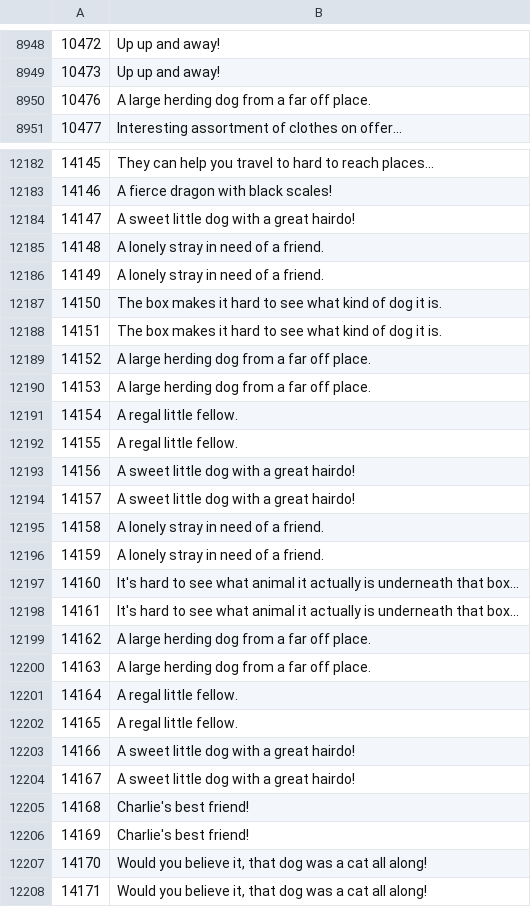
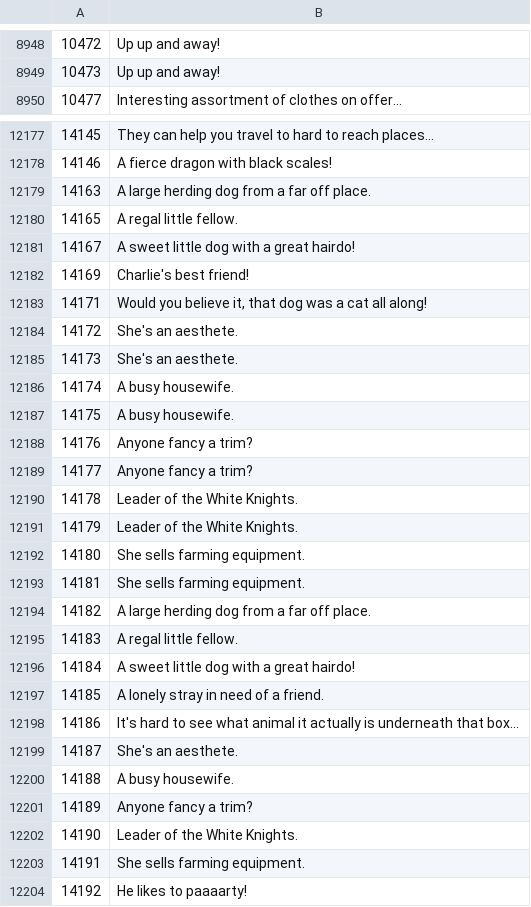
Before and after one commit to Joshua-F/osrs-examines, a CSV file: npcs.csv, drawn as a sheet; only a part is shown, gaps mark what is left out; the shorter side is filled out with more unchanged rows; removed rows and columns are numbered as before the commit, all else as after; the diff covers the shown part only; the diff names each change by its address in the sheet, - before the commit and + after, or states it on an @@ line.

```diff
--- a/npcs.csv
+++ b/npcs.csv
-row 8950: 10476 | A large herding dog from a far off place.
-row 12184: 14147 | A sweet little dog with a great hairdo!
-row 12185: 14148 | A lonely stray in need of a friend.
-row 12186: 14149 | A lonely stray in need of a friend.
@@ column A renumbered between rows 12179 and 12182 @@
-B12179: The box makes it hard to see what kind of dog it is.
+B12179: A large herding dog from a far off place.
-B12180: The box makes it hard to see what kind of dog it is.
+B12180: A regal little fellow.
-row 12189: 14152 | A large herding dog from a far off place.
-row 12190: 14153 | A large herding dog from a far off place.
-row 12191: 14154 | A regal little fellow.
-row 12192: 14155 | A regal little fellow.
-row 12194: 14157 | A sweet little dog with a great hairdo!
-row 12195: 14158 | A lonely stray in need of a friend.
-row 12196: 14159 | A lonely stray in need of a friend.
-row 12197: 14160 | It's hard to see what animal it actually is underneath that box...
-row 12198: 14161 | It's hard to see what animal it actually is underneath that box...
-row 12199: 14162 | A large herding dog from a far off place.
-row 12200: 14163 | A large herding dog from a far off place.
-row 12201: 14164 | A regal little fellow.
-row 12202: 14165 | A regal little fellow.
-row 12203: 14166 | A sweet little dog with a great hairdo!
-row 12204: 14167 | A sweet little dog with a great hairdo!
-row 12206: 14169 | Charlie's best friend!
-row 12207: 14170 | Would you believe it, that dog was a cat all along!
```
Also changed, not shown: 4 removed rows elsewhere in this file, objs.csv, 1 other file.
